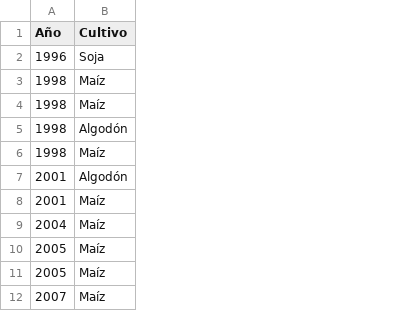
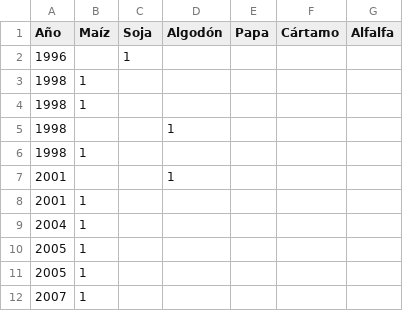
Before and after one commit to maxik05/ArgBio, a CSV file: ArgenBio.csv, drawn as a sheet; only a part is shown; removed rows and columns are numbered as before the commit, all else as after; the diff names each change by its address in the sheet, - before the commit and + after, or states it on an @@ line.

Commit message:
Add files via upload

```diff
--- a/ArgenBio.csv
+++ b/ArgenBio.csv
-column B (Cultivo), rows 2-12: Soja | Maíz | Maíz | Algodón | Maíz | Algodón | Maíz | Maíz | Maíz | Maíz | Maíz
+column B (Maíz), rows 3-12: 1 | 1 |  | 1 |  | 1 | 1 | 1 | 1 | 1
+column C (Soja), row 2: 1
+column D (Algodón), rows 5-7: 1 |  | 1
+column E (Papa), empty
+column F (Cártamo), empty
+column G (Alfalfa), empty
```
